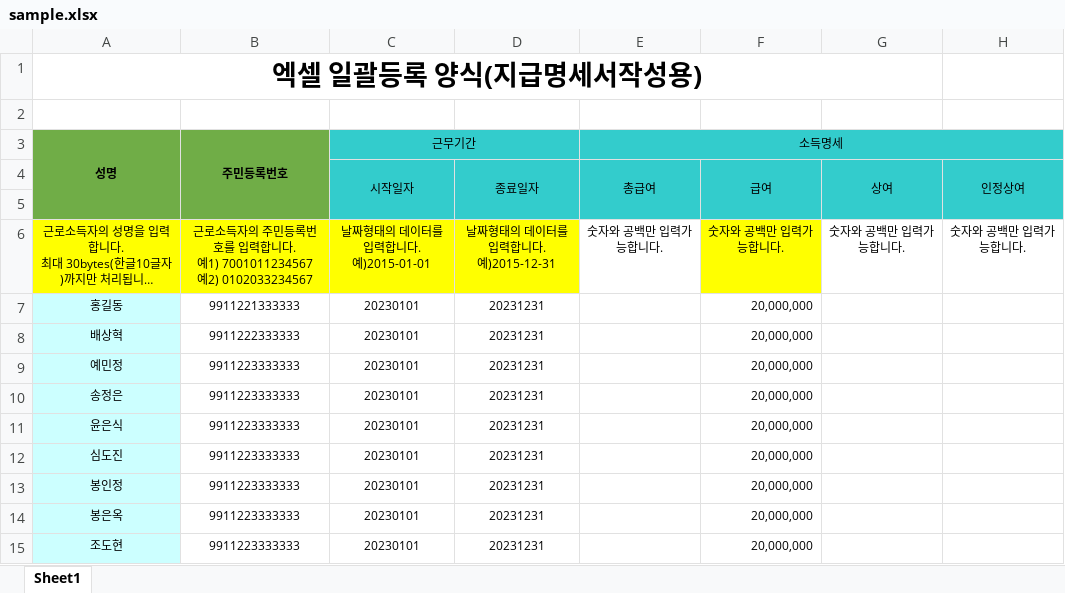
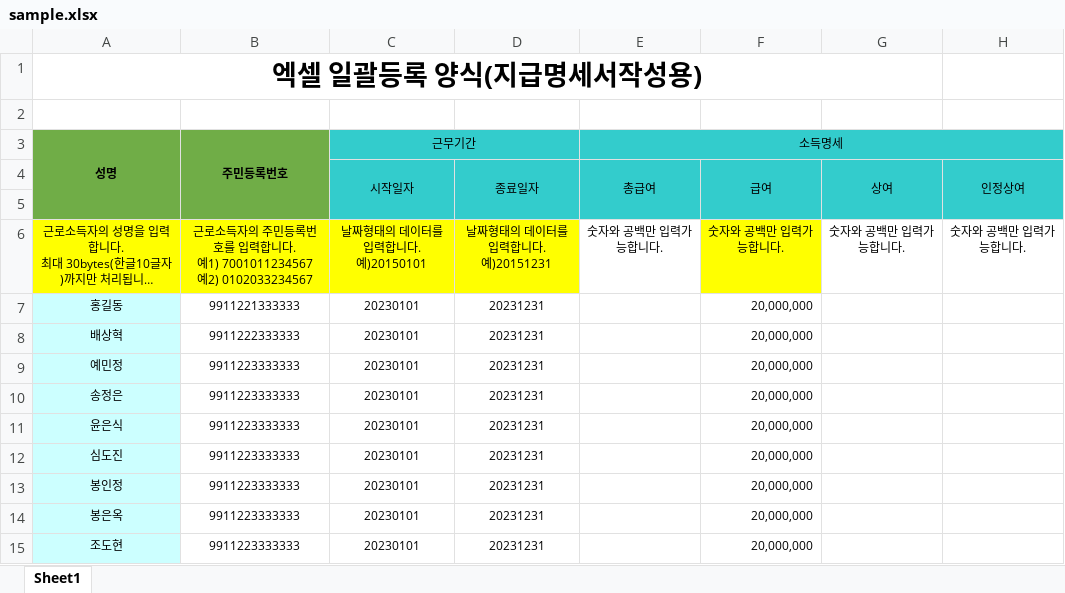
Before and after one commit to shk95/hometax-macro-simple, an Excel workbook: data/sample.xlsx, sheet Sheet1, drawn as a sheet; only a part is shown; long unchanged cells end in …; values as stored, in another font and other column widths than the file's, no borders; conditional formats not drawn; ↵ is a line break in a cell; the diff names each change by its address in the sheet, - before the commit and + after, or states it on an @@ line.

```diff
--- a/data/sample.xlsx (sheet Sheet1)
+++ b/data/sample.xlsx (sheet Sheet1)
-C6 (근무기간): 날짜형태의 데이터를 입력합니다. ↵ 예)2015-01-01
+C6 (근무기간): 날짜형태의 데이터를 입력합니다. ↵ 예)20150101
-D6: 날짜형태의 데이터를 입력합니다. ↵ 예)2015-12-31
+D6: 날짜형태의 데이터를 입력합니다. ↵ 예)20151231
```
Also changed, not shown: 12 other files.
